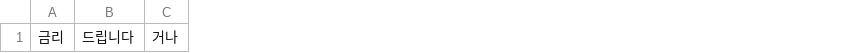
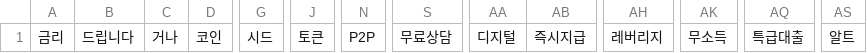
Before and after one commit to chan-2/SMISHING, a CSV file: pre_neologism_detect/spam_neo.csv, drawn as a sheet; only a part is shown, gaps mark what is left out; the diff names each change by its address in the sheet, - before the commit and + after, or states it on an @@ line.

```diff
--- a/pre_neologism_detect/spam_neo.csv
+++ b/pre_neologism_detect/spam_neo.csv
+column D, row 1: 코인
+column G, row 1: 시드
+column J, row 1: 토큰
+column N, row 1: P2P
+column S, row 1: 무료상담
+column AA, row 1: 디지털
+column AB, row 1: 즉시지급
+column AH, row 1: 레버리지
+column AK, row 1: 무소득
+column AQ, row 1: 특급대출
+column AS, row 1: 알트
```
Also changed, not shown: pre_neologism_detect/normal_neo.csv, pre_neologism_detect/normal_not_neo.csv, 2 other files.
